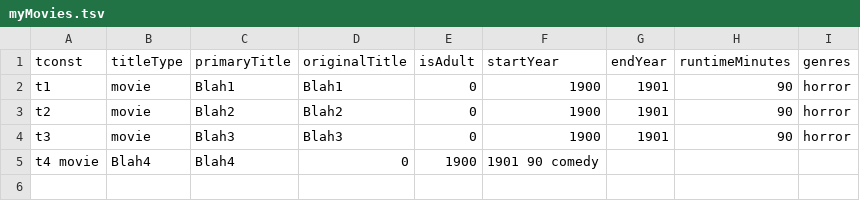
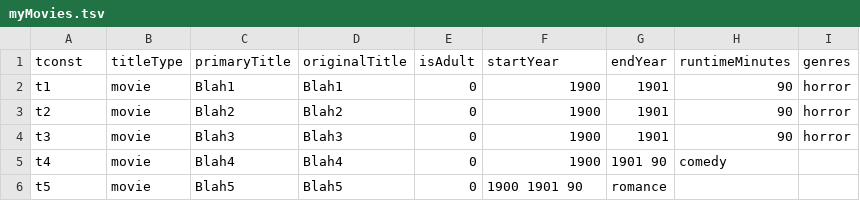
Before and after one commit to caramurphyy/CS2103_Project3, a TSV file: myMovies.tsv, drawn as a sheet; removed rows and columns are numbered as before the commit, all else as after; the diff names each change by its address in the sheet, - before the commit and + after, or states it on an @@ line.

```diff
--- a/myMovies.tsv
+++ b/myMovies.tsv
-row 5: t4 movie | Blah4 | Blah4 | 0 | 1900 | 1901 90 comedy
+row 5: t4 | movie | Blah4 | Blah4 | 0 | 1900 | 1901 90 | comedy
+row 6: t5 | movie | Blah5 | Blah5 | 0 | 1900 1901 90 | romance
```
Also changed, not shown: myActors.tsv, 1 other file.
